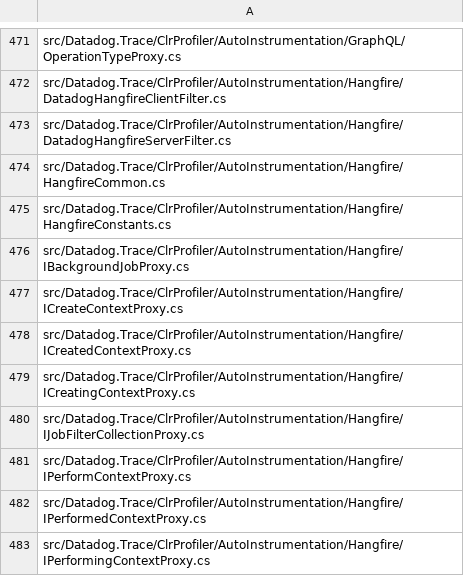
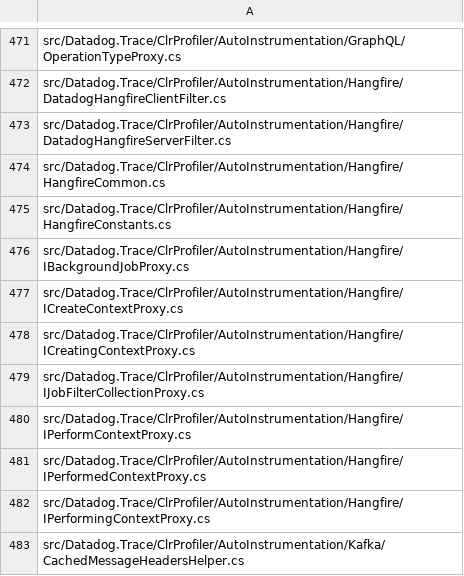
Before and after one commit to DataDog/dd-trace-dotnet, a CSV file: tracer/missing-nullability-files.csv, drawn as a sheet; only a part is shown, gaps mark what is left out; the shorter side is filled out with more unchanged rows; the diff names each change by its address in the sheet, - before the commit and + after, or states it on an @@ line.

Commit message:
chaining interfaces for context and new lock check for injecting filter

```diff
--- a/tracer/missing-nullability-files.csv
+++ b/tracer/missing-nullability-files.csv
-row 478: src/Datadog.Trace/ClrProfiler/AutoInstrumentation/Hangfire/ICreatedContextProxy.cs
```
Also changed, not shown: 13 other files.
